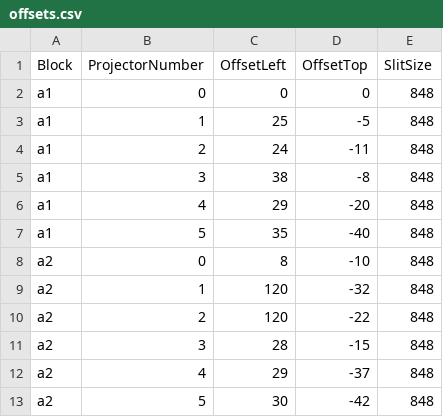
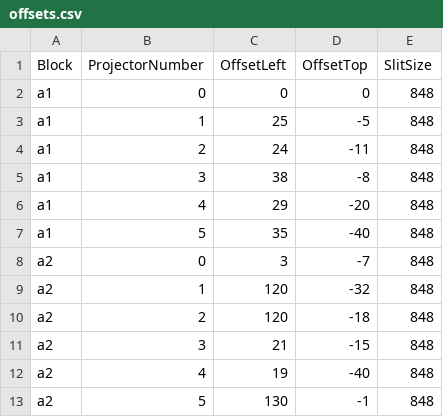
Before and after one commit to solcer/pi3b, a CSV file: offsets.csv, drawn as a sheet.

Commit message:
New offset values for PI3B02. 12 picops are present.

```diff
--- a/offsets.csv
+++ b/offsets.csv
@@ -7,7 +7,7 @@ a1,4,29,-20,848
 a1,5,35,-40,848
-a2,0,8,-10,848
+a2,0,3,-7,848
 a2,1,120,-32,848
-a2,2,120,-22,848
-a2,3,28,-15,848
-a2,4,29,-37,848
-a2,5,30,-42,848
+a2,2,120,-18,848
+a2,3,21,-15,848
+a2,4,19,-40,848
+a2,5,130,-1,848
```
